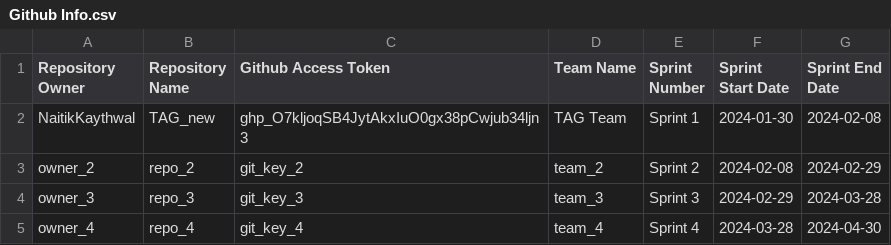
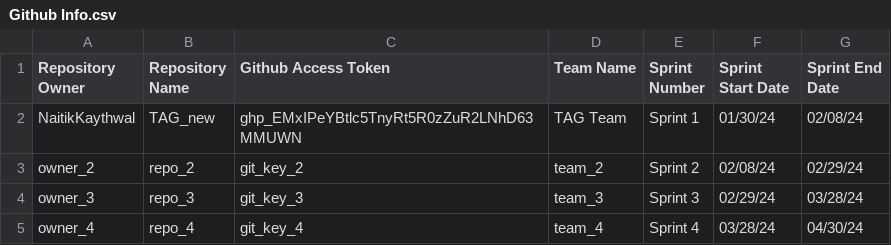
Before and after one commit to uofm-capstone/fall2025_checkmate, a CSV file: Github Info.csv, drawn as a sheet.

Commit message:
Replaced the manual csv file with user-inputted csv file. Fixed github issue. Not finalised yet since I have to make sure my code works as is expected, and i did not break anything potentially

```diff
--- a/Github Info.csv
+++ b/Github Info.csv
@@ -1,5 +1,5 @@
 Repository Owner,Repository Name,Github Access Token,Team Name,Sprint Number,Sprint Start Date,Sprint End Date
-NaitikKaythwal,TAG_new,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,TAG Team,Sprint 1,2024-01-30,2024-02-08
-owner_2,repo_2,git_key_2,team_2,Sprint 2,2024-02-08,2024-02-29
-owner_3,repo_3,git_key_3,team_3,Sprint 3,2024-02-29,2024-03-28
-owner_4,repo_4,git_key_4,team_4,Sprint 4,2024-03-28,2024-04-30
+NaitikKaythwal,TAG_new,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,TAG Team,Sprint 1,01/30/24,02/08/24
+owner_2,repo_2,git_key_2,team_2,Sprint 2,02/08/24,02/29/24
+owner_3,repo_3,git_key_3,team_3,Sprint 3,02/29/24,03/28/24
+owner_4,repo_4,git_key_4,team_4,Sprint 4,03/28/24,04/30/24
```
Also changed, not shown: 11 other files.
